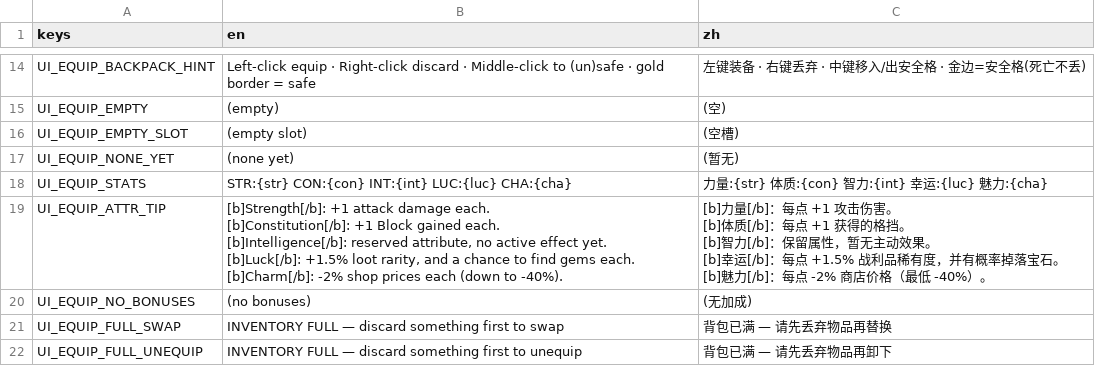
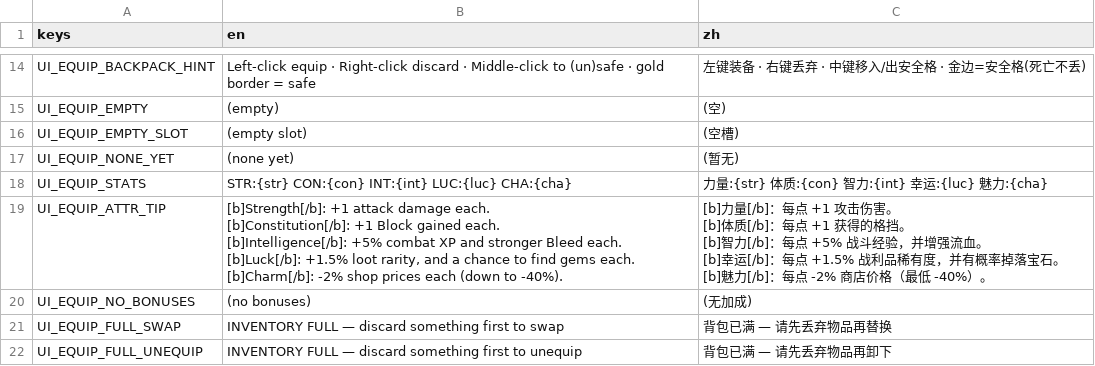
Before and after one commit to Jelly13124/Cardgame, a CSV file: assets/translations/ui_equipment.csv, drawn as a sheet; only a part is shown, gaps mark what is left out.

```diff
--- a/assets/translations/ui_equipment.csv
+++ b/assets/translations/ui_equipment.csv
@@ -18,11 +18,11 @@ UI_EQUIP_NONE_YET,"  (none yet)","  (暂无)"
 UI_EQUIP_STATS,STR:{str}  CON:{con}  INT:{int}  LUC:{luc}  CHA:{cha},力量:{str}  体质:{con}  智力:{int}  幸运:{luc}  魅力:{cha}
-UI_EQUIP_ATTR_TIP,"[b]Strength[/b]: +1 attack damage each.
-[b]Constitution[/b]: +1 Block gained each.
-[b]Intelligence[/b]: reserved attribute, no active effect yet.
-[b]Luck[/b]: +1.5% loot rarity, and a chance to find gems each.
-[b]Charm[/b]: -2% shop prices each (down to -40%).","[b]力量[/b]：每点 +1 攻击伤害。
-[b]体质[/b]：每点 +1 获得的格挡。
-[b]智力[/b]：保留属性，暂无主动效果。
-[b]幸运[/b]：每点 +1.5% 战利品稀有度，并有概率掉落宝石。
-[b]魅力[/b]：每点 -2% 商店价格（最低 -40%）。"
+UI_EQUIP_ATTR_TIP,"[b]Strength[/b]: +1 attack damage each.
+[b]Constitution[/b]: +1 Block gained each.
+[b]Intelligence[/b]: +5% combat XP and stronger Bleed each.
+[b]Luck[/b]: +1.5% loot rarity, and a chance to find gems each.
+[b]Charm[/b]: -2% shop prices each (down to -40%).","[b]力量[/b]：每点 +1 攻击伤害。
+[b]体质[/b]：每点 +1 获得的格挡。
+[b]智力[/b]：每点 +5% 战斗经验，并增强流血。
+[b]幸运[/b]：每点 +1.5% 战利品稀有度，并有概率掉落宝石。
+[b]魅力[/b]：每点 -2% 商店价格（最低 -40%）。"
 UI_EQUIP_NO_BONUSES,(no bonuses),(无加成)
```
Also changed, not shown: assets/translations/content_cards.csv, 2 other files.
